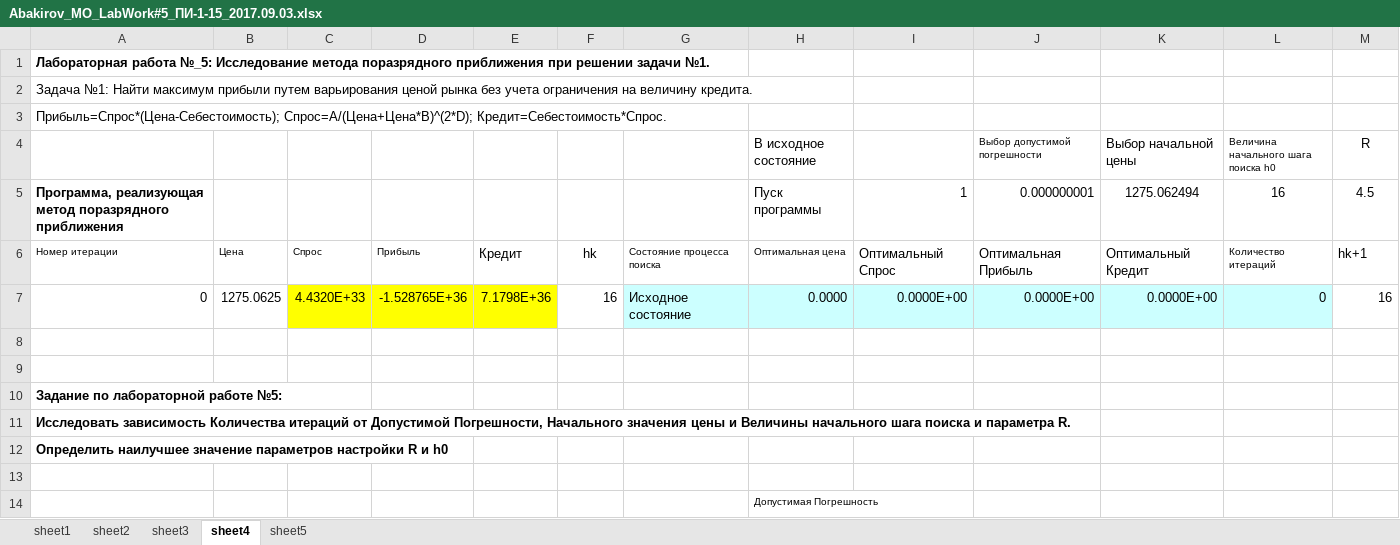
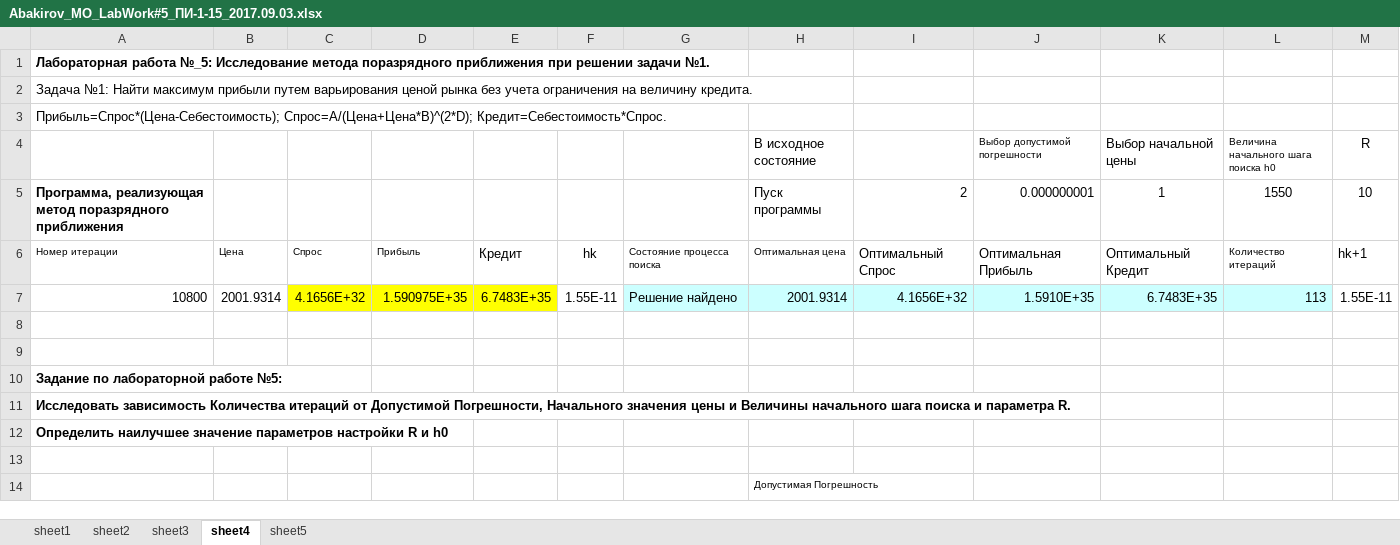
Before and after one commit to nabakirov/se_3, an Excel workbook: mo/lab_5/Abakirov_MO_LabWork#5_ПИ-1-15_2017.09.03.xlsx, sheet sheet4, drawn as a sheet; only a part is shown; values as stored, in another font and other column widths than the file's, no borders; charts and pictures and conditional formats not drawn; removed rows and columns are numbered as before the commit, all else as after; the diff names each change by its address in the sheet, - before the commit and + after, or states it on an @@ line.

```diff
--- a/mo/lab_5/Abakirov_MO_LabWork#5_ПИ-1-15_2017.09.03.xlsx (sheet sheet4)
+++ b/mo/lab_5/Abakirov_MO_LabWork#5_ПИ-1-15_2017.09.03.xlsx (sheet sheet4)
-I5: 1
+I5: 2
-K5 (Выбор начальной цены): 1275.062494
+K5 (Выбор начальной цены): 1
-L5: 16
+L5: 1550
-M5 (R): 4.5
+M5 (R): 10
-row 7: 0 | 1275.0625 | 4.4320E+33 | -1.528765E+36 | 7.1798E+36 | 16 | Исходное состояние | 0.0000 | 0.0000E+00 | 0.0000E+00 | 0.0000E+00 | 0 | 16
+row 7: 10800 | 2001.9314 | 4.1656E+32 | 1.590975E+35 | 6.7483E+35 | 1.55E-11 | Решение найдено | 2001.9314 | 4.1656E+32 | 1.5910E+35 | 6.7483E+35 | 113 | 1.55E-11
```
Also changed, not shown: sheet sheet5, sheet sheet3, hidden cells, charts or pictures, mo/lab_3/Abakirov_MO_LabWork#3(VBA-code)_Ver-12_2017.09.15.xlsm, mo/lab_4/Abakirov_MO_LabWork#4_ПИ-1-15_2017.09.01.xlsx, 7 other files.
